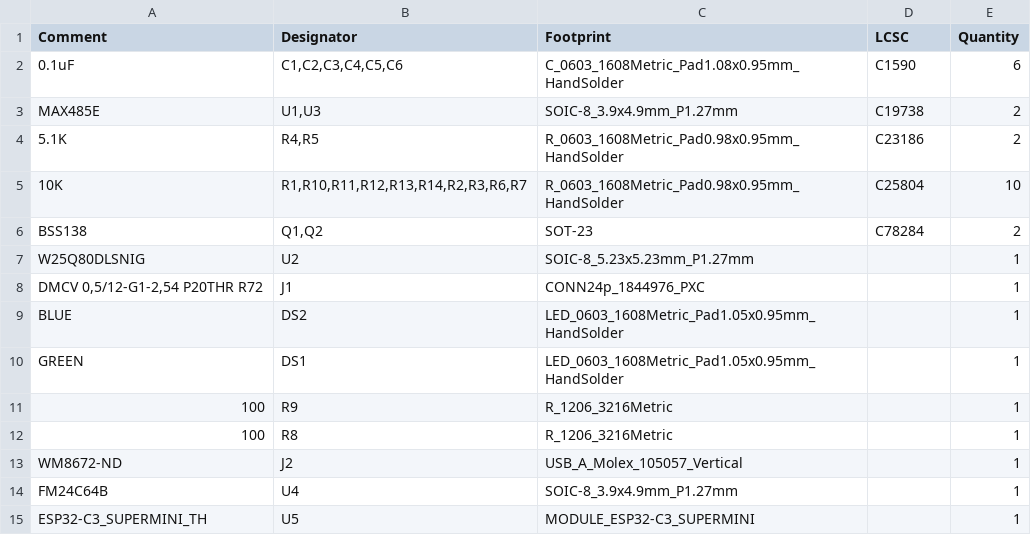
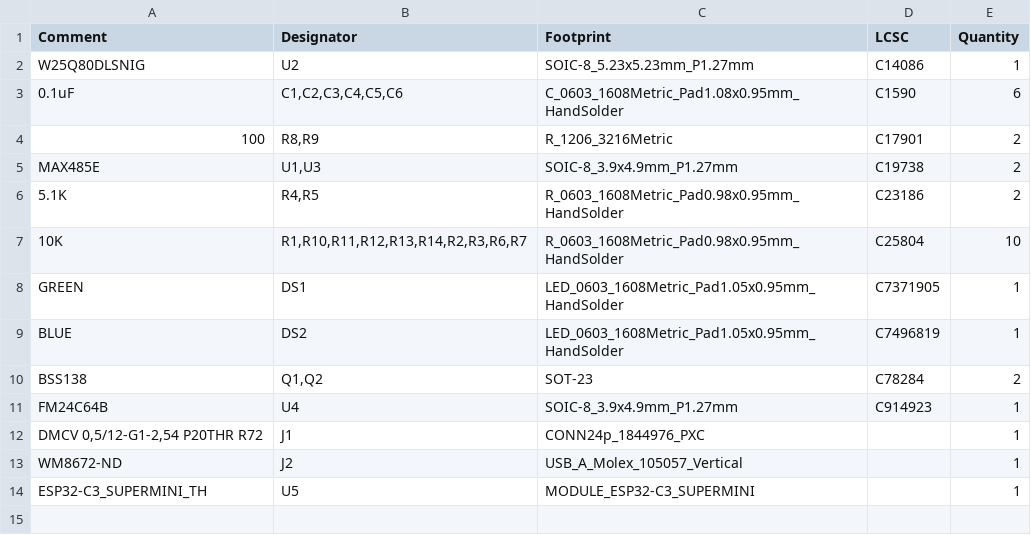
Before and after one commit to VerivoltDev/test_board, a CSV file: test_board/jlcpcb/production_files/BOM-test_board.csv, drawn as a sheet.

```diff
--- a/test_board/jlcpcb/production_files/BOM-test_board.csv
+++ b/test_board/jlcpcb/production_files/BOM-test_board.csv
@@ -1,3 +1,5 @@
 Comment,Designator,Footprint,LCSC,Quantity
+W25Q80DLSNIG,U2,SOIC-8_5.23x5.23mm_P1.27mm,C14086,1
 0.1uF,"C1,C2,C3,C4,C5,C6",C_0603_1608Metric_Pad1.08x0.95mm_HandSolder,C1590,6
+100,"R8,R9",R_1206_3216Metric,C17901,2
 MAX485E,"U1,U3",SOIC-8_3.9x4.9mm_P1.27mm,C19738,2
@@ -5,11 +7,8 @@ MAX485E,"U1,U3",SOIC-8_3.9x4.9mm_P1.27mm,C19738,2
 10K,"R1,R10,R11,R12,R13,R14,R2,R3,R6,R7",R_0603_1608Metric_Pad0.98x0.95mm_HandSolder,C25804,10
+GREEN,DS1,LED_0603_1608Metric_Pad1.05x0.95mm_HandSolder,C7371905,1
+BLUE,DS2,LED_0603_1608Metric_Pad1.05x0.95mm_HandSolder,C7496819,1
 BSS138,"Q1,Q2",SOT-23,C78284,2
-W25Q80DLSNIG,U2,SOIC-8_5.23x5.23mm_P1.27mm,,1
+FM24C64B,U4,SOIC-8_3.9x4.9mm_P1.27mm,C914923,1
 "DMCV 0,5/12-G1-2,54 P20THR R72",J1,CONN24p_1844976_PXC,,1
-BLUE,DS2,LED_0603_1608Metric_Pad1.05x0.95mm_HandSolder,,1
-GREEN,DS1,LED_0603_1608Metric_Pad1.05x0.95mm_HandSolder,,1
-100,R9,R_1206_3216Metric,,1
-100,R8,R_1206_3216Metric,,1
 WM8672-ND,J2,USB_A_Molex_105057_Vertical,,1
-FM24C64B,U4,SOIC-8_3.9x4.9mm_P1.27mm,,1
 ESP32-C3_SUPERMINI_TH,U5,MODULE_ESP32-C3_SUPERMINI,,1
```
Also changed, not shown: test_board/jlcpcb/production_files/CPL-test_board.csv, 15 other files.
